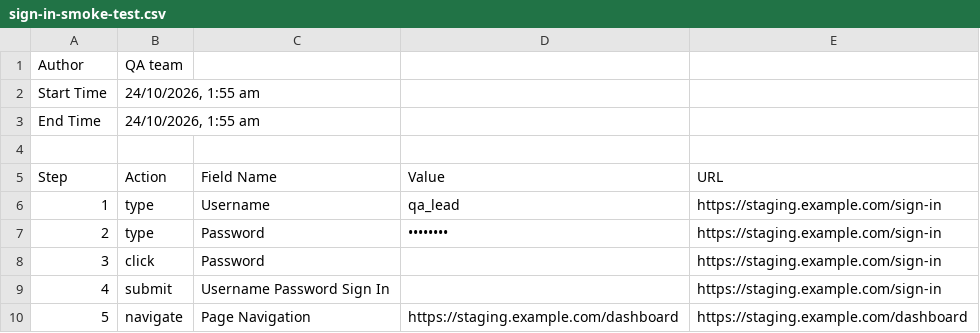
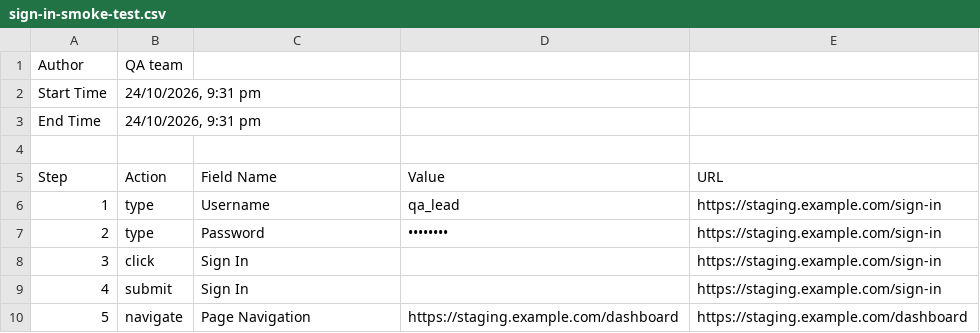
Before and after one commit to Nataraaj-Shanmugam/TestSnapper, a CSV file: docs/samples/sign-in-smoke-test.csv, drawn as a sheet.

```diff
--- a/docs/samples/sign-in-smoke-test.csv
+++ b/docs/samples/sign-in-smoke-test.csv
@@ -1,4 +1,4 @@
 "Author","QA team"
-"Start Time","24/10/2026, 1:55 am"
-"End Time","24/10/2026, 1:55 am"
+"Start Time","24/10/2026, 9:31 pm"
+"End Time","24/10/2026, 9:31 pm"
 
@@ -7,4 +7,4 @@
 "2","type","Password","••••••••","https://staging.example.com/sign-in"
-"3","click","Password","","https://staging.example.com/sign-in"
-"4","submit","Username Password Sign In","","https://staging.example.com/sign-in"
+"3","click","Sign In","","https://staging.example.com/sign-in"
+"4","submit","Sign In","","https://staging.example.com/sign-in"
 "5","navigate","Page Navigation","https://staging.example.com/dashboard","https://staging.example.com/dashboard"
```
Also changed, not shown: 18 other files.
